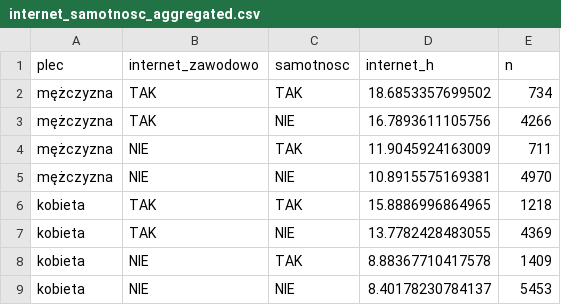
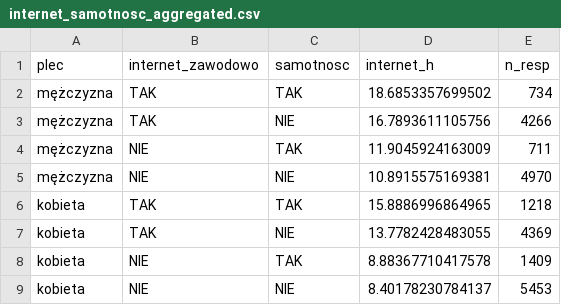
Before and after one commit to STWUR/STWUR-2017-05-17, a CSV file: internet_samotnosc_aggregated.csv, drawn as a sheet.

Commit message:
re-done data sets

```diff
--- a/internet_samotnosc_aggregated.csv
+++ b/internet_samotnosc_aggregated.csv
@@ -1,2 +1,2 @@
-"plec","internet_zawodowo","samotnosc","internet_h","n"
+"plec","internet_zawodowo","samotnosc","internet_h","n_resp"
 "mężczyzna","TAK","TAK",18.6853357699502,734
```
Also changed, not shown: 1 other file.
